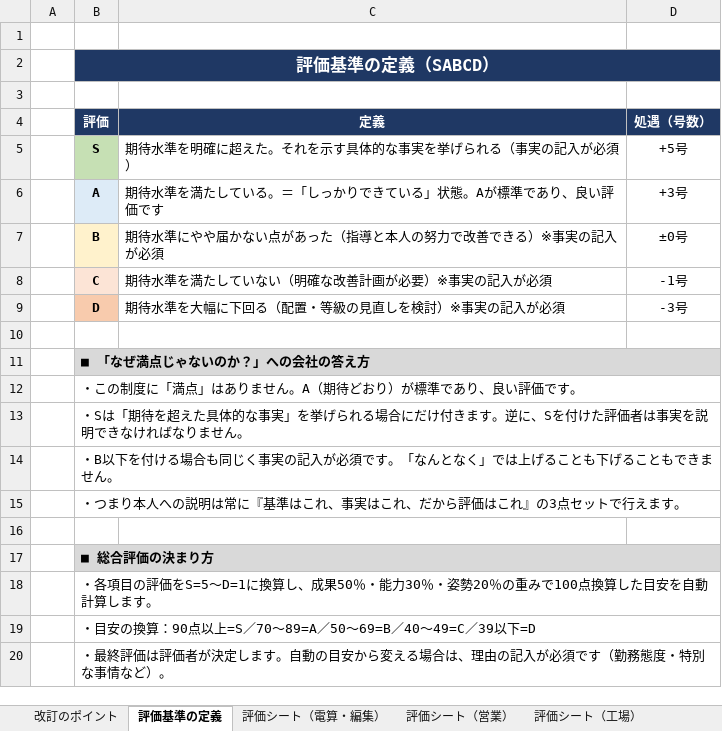
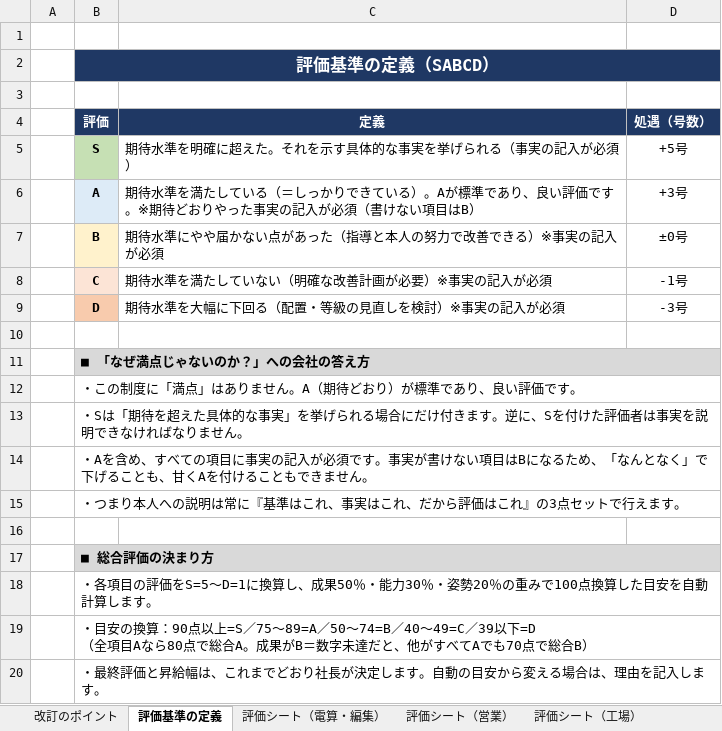
Before and after one commit to Izumishin/task, an Excel workbook: 評価シート改訂案/改訂案A_SABCD評価版.xlsx, sheet 評価基準の定義, drawn as a sheet; values as stored, in another font and other column widths than the file's, no borders; ↵ is a line break in a cell; the diff names each change by its address in the sheet, - before the commit and + after, or states it on an @@ line.

```diff
--- a/評価シート改訂案/改訂案A_SABCD評価版.xlsx (sheet 評価基準の定義)
+++ b/評価シート改訂案/改訂案A_SABCD評価版.xlsx (sheet 評価基準の定義)
-C6 (定義): …している。＝「しっかりできている」状態。Aが標準であり、良い評価です
+C6 (定義): …している（＝しっかりできている）。Aが標準であり、良い評価です。※期待どおりやった事実の記入が必須（書けない項目はB）
-B14 (評価): ・B以下を付ける場合も同じく事実の記入が必須です。「なんとなく」では上げることも下げることも…
+B14 (評価): ・Aを含め、すべての項目に事実の記入が必須です。事実が書けない項目はBになるため、「なんとなく」で下げることも、甘くAを付けることも…
-B19 (評価): …以上=S／70〜89=A／50〜69=B／40〜49=C／39以下=D
+B19 (評価): …以上=S／75〜89=A／50〜74=B／40〜49=C／39以下=D ↵ （全項目Aなら80点で総合A。成果がB＝数字未達だと、他がすべてAでも70点で総合B）
-B20 (評価): …最終評価は評価者が決定します。自動の目安から変える場合は、理由の記入が必須です（勤務態度・特別な事情など）。
+B20 (評価): …最終評価と昇給幅は、これまでどおり社長が決定します。自動の目安から変える場合は、理由を記入します。
```
Also changed, not shown: sheet 改訂のポイント, sheet 評価シート（工場）, sheet 評価シート（電算・編集）, sheet 評価シート（営業）, 評価シート改訂案/改訂案B_点数改良版.xlsx, 評価シート改訂案/改訂案_比較と進め方.xlsx.
